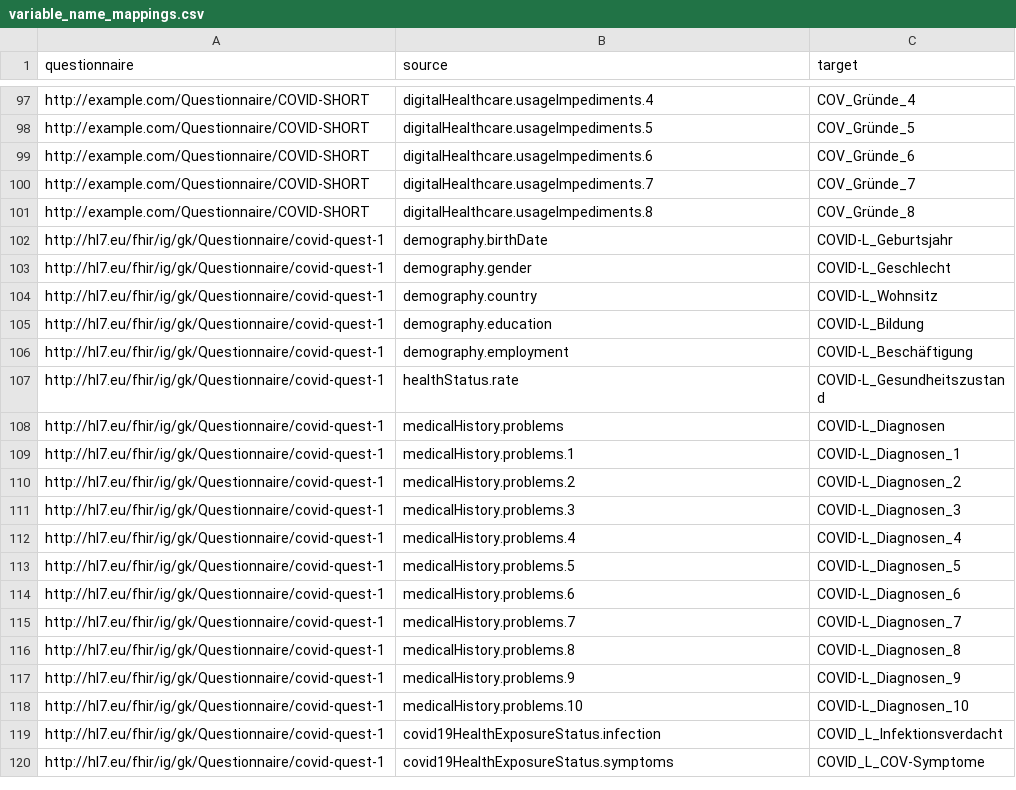
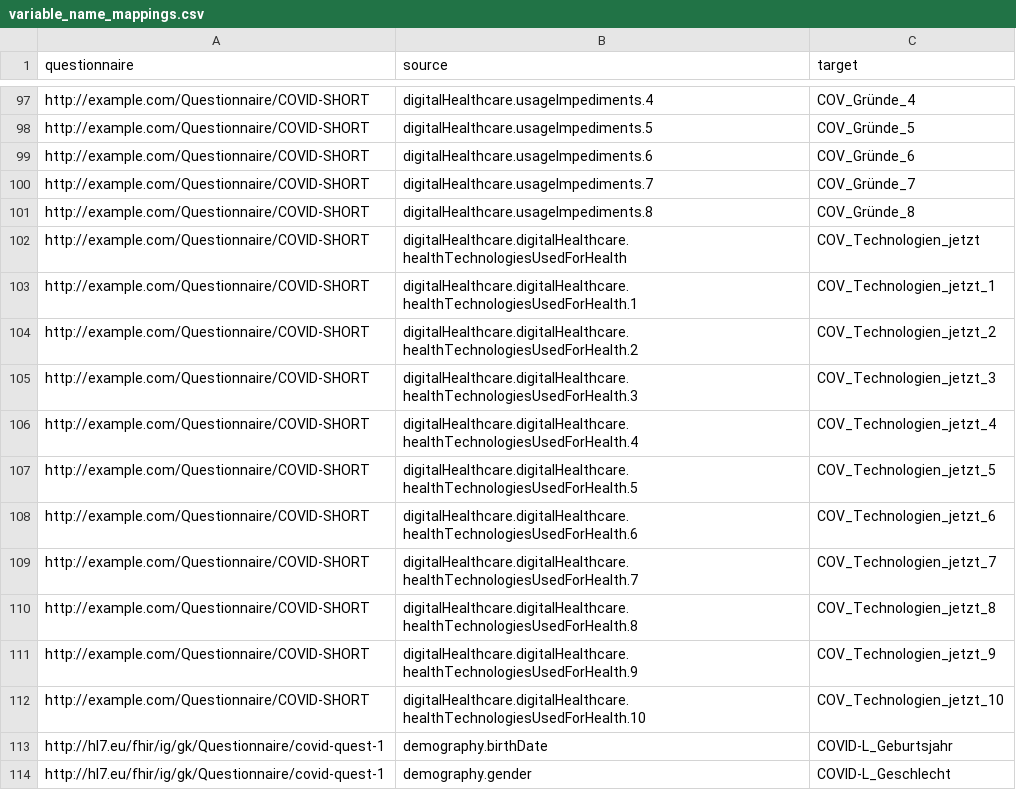
Before and after one commit to helict/gatekeeper-fhir-questionnaireresponse-transform, a CSV file: names/variable_name_mappings.csv, drawn as a sheet; only a part is shown, gaps mark what is left out; the shorter side is filled out with more unchanged rows; the diff names each change by its address in the sheet, - before the commit and + after, or states it on an @@ line.

Commit message:
Update covid short questionnaire, add new question

```diff
--- a/names/variable_name_mappings.csv
+++ b/names/variable_name_mappings.csv
+row 102: http://example.com/Questionnaire/COVID-SHORT | digitalHealthcare.digitalHealthcare.healthTechnologiesUsedForHealth | COV_Technologien_jetzt
+row 103: http://example.com/Questionnaire/COVID-SHORT | digitalHealthcare.digitalHealthcare.healthTechnologiesUsedForHealth.1 | COV_Technologien_jetzt_1
+row 104: http://example.com/Questionnaire/COVID-SHORT | digitalHealthcare.digitalHealthcare.healthTechnologiesUsedForHealth.2 | COV_Technologien_jetzt_2
+row 105: http://example.com/Questionnaire/COVID-SHORT | digitalHealthcare.digitalHealthcare.healthTechnologiesUsedForHealth.3 | COV_Technologien_jetzt_3
+row 106: http://example.com/Questionnaire/COVID-SHORT | digitalHealthcare.digitalHealthcare.healthTechnologiesUsedForHealth.4 | COV_Technologien_jetzt_4
+row 107: http://example.com/Questionnaire/COVID-SHORT | digitalHealthcare.digitalHealthcare.healthTechnologiesUsedForHealth.5 | COV_Technologien_jetzt_5
+row 108: http://example.com/Questionnaire/COVID-SHORT | digitalHealthcare.digitalHealthcare.healthTechnologiesUsedForHealth.6 | COV_Technologien_jetzt_6
+row 109: http://example.com/Questionnaire/COVID-SHORT | digitalHealthcare.digitalHealthcare.healthTechnologiesUsedForHealth.7 | COV_Technologien_jetzt_7
+row 110: http://example.com/Questionnaire/COVID-SHORT | digitalHealthcare.digitalHealthcare.healthTechnologiesUsedForHealth.8 | COV_Technologien_jetzt_8
+row 111: http://example.com/Questionnaire/COVID-SHORT | digitalHealthcare.digitalHealthcare.healthTechnologiesUsedForHealth.9 | COV_Technologien_jetzt_9
+row 112: http://example.com/Questionnaire/COVID-SHORT | digitalHealthcare.digitalHealthcare.healthTechnologiesUsedForHealth.10 | COV_Technologien_jetzt_10
```
Also changed, not shown: 4 other files.
